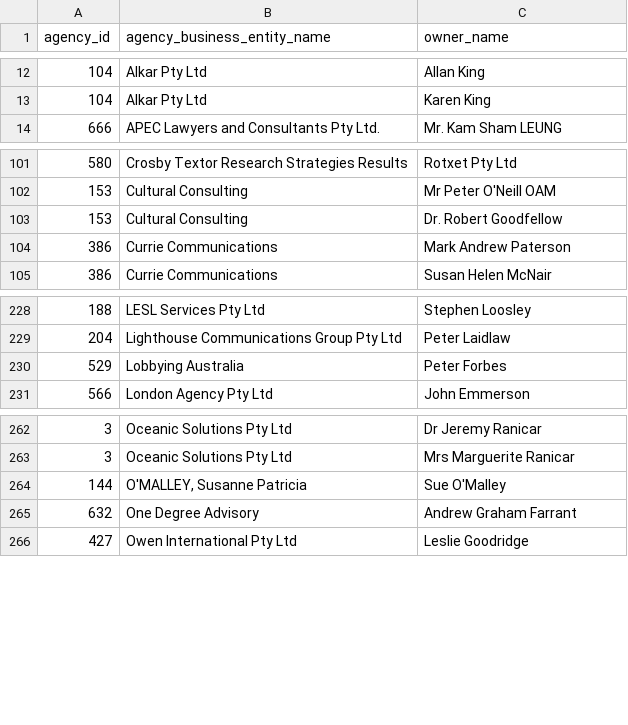
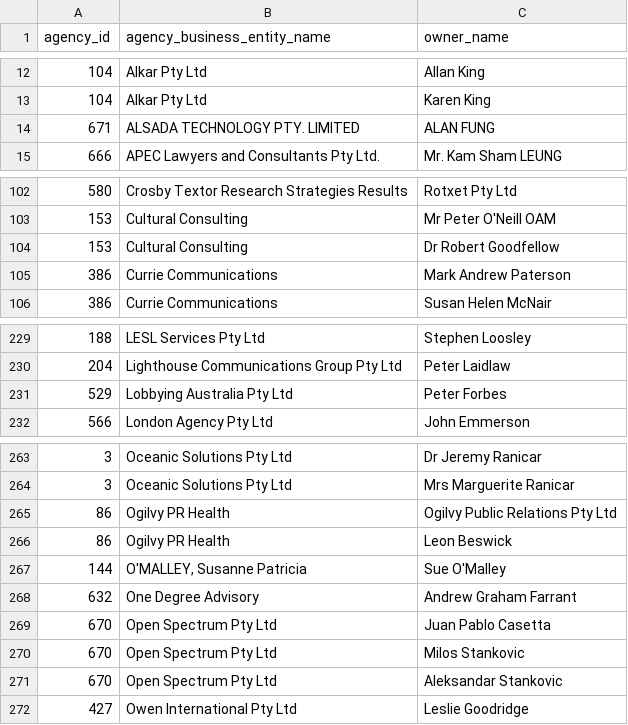
Before and after one commit to henare/australian_government_lobbyists_register, a CSV file: owners.csv, drawn as a sheet; only a part is shown, gaps mark what is left out.

```diff
--- a/owners.csv
+++ b/owners.csv
@@ -13,2 +13,3 @@ agency_id,agency_business_entity_name,owner_name
 104,Alkar Pty Ltd,Karen King
+671,ALSADA TECHNOLOGY PTY. LIMITED ,ALAN FUNG
 666,APEC Lawyers and Consultants Pty Ltd.,Mr. Kam Sham LEUNG
@@ -102,3 +103,3 @@ agency_id,agency_business_entity_name,owner_name
 153,Cultural Consulting,Mr Peter O'Neill OAM
-153,Cultural Consulting,Dr. Robert Goodfellow
+153,Cultural Consulting,Dr Robert Goodfellow
 386,Currie Communications,Mark Andrew Paterson
@@ -229,3 +230,3 @@ agency_id,agency_business_entity_name,owner_name
 204,Lighthouse Communications Group Pty Ltd,Peter Laidlaw
-529,Lobbying Australia,Peter Forbes
+529,Lobbying Australia Pty Ltd,Peter Forbes
 566,London Agency Pty Ltd,John Emmerson
@@ -263,4 +264,9 @@ agency_id,agency_business_entity_name,owner_name
 3,Oceanic Solutions Pty Ltd,Mrs Marguerite Ranicar
+86,Ogilvy PR Health,Ogilvy Public Relations Pty Ltd
+86,Ogilvy PR Health,Leon Beswick
 144,"O'MALLEY, Susanne Patricia",Sue O'Malley
 632,One Degree Advisory,Andrew Graham Farrant
+670,Open Spectrum Pty Ltd,Juan Pablo Casetta
+670,Open Spectrum Pty Ltd,Milos Stankovic
+670,Open Spectrum Pty Ltd,Aleksandar Stankovic
 427,Owen International Pty Ltd,Leslie Goodridge
```
Also changed, not shown: agencies.csv, clients.csv, 1 other file.
